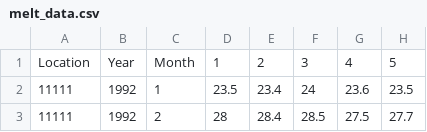
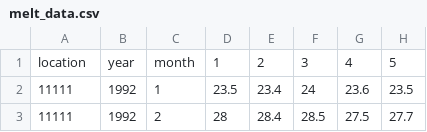
Before and after one commit to shbari/shbari, a CSV file: melt_data.csv, drawn as a sheet; only a part is shown; the diff names each change by its address in the sheet, - before the commit and + after, or states it on an @@ line.

```diff
--- a/melt_data.csv
+++ b/melt_data.csv
-A1: Location
+A1: location
-B1: Year
+B1: year
-C1: Month
+C1: month
```
Also changed, not shown: Melted_data.csv, 15 other files.
